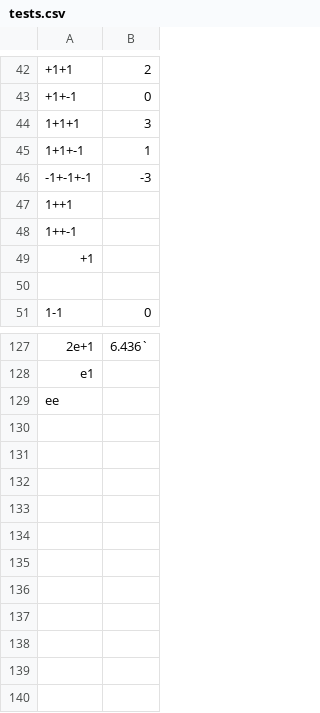
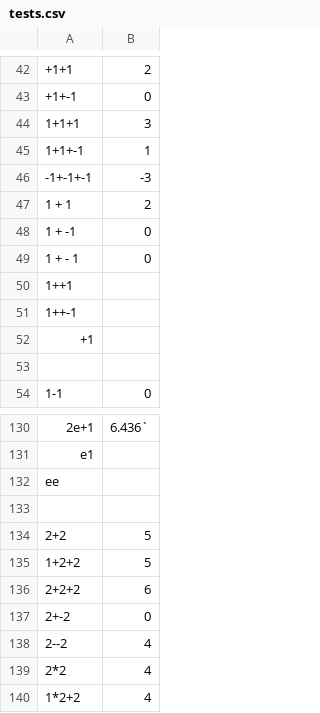
Before and after one commit to maffe/anna, a CSV file: src/ai/annai/plugins/annarithmetic/tests.csv, drawn as a sheet; only a part is shown, gaps mark what is left out; the diff names each change by its address in the sheet, - before the commit and + after, or states it on an @@ line.

Commit message:
Added unit tests for spaces and the easter-egg 2+2 to the annarithmetic plugin.

```diff
--- a/src/ai/annai/plugins/annarithmetic/tests.csv
+++ b/src/ai/annai/plugins/annarithmetic/tests.csv
+row 47: 1 + 1 | 2
+row 48: 1 + -1 | 0
+row 49: 1 + - 1 | 0
+row 133: (empty)
+row 134: 2+2 | 5
+row 135: 1+2+2 | 5
+row 136: 2+2+2 | 6
+row 137: 2+-2 | 0
+row 138: 2--2 | 4
+row 139: 2*2 | 4
+row 140: 1*2+2 | 4
```
